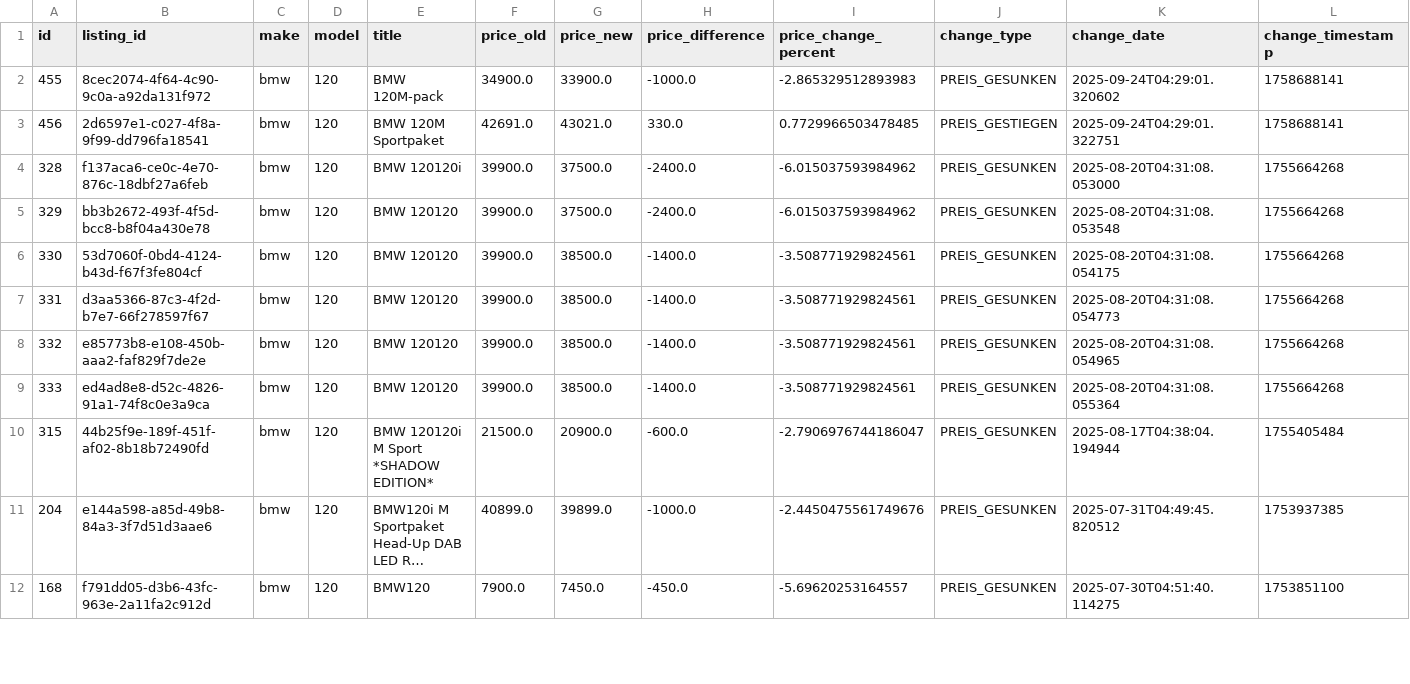
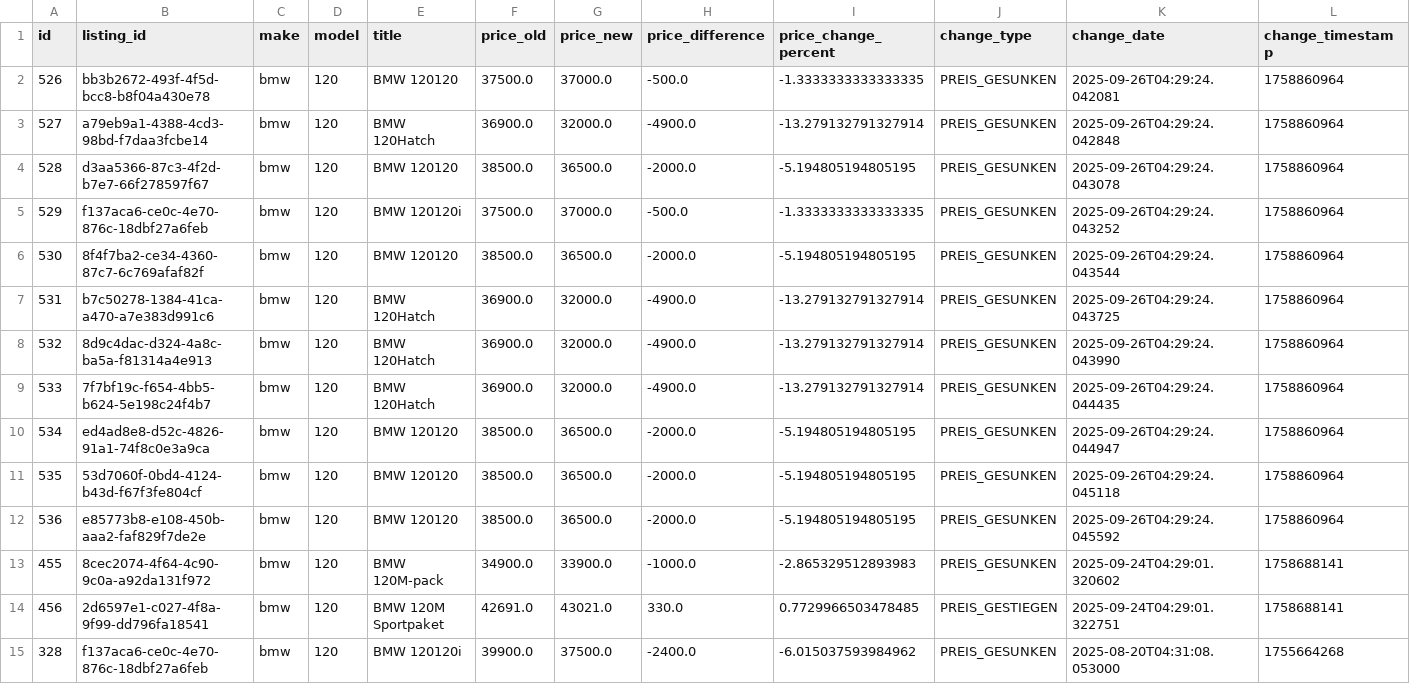
Before and after one commit to masterries/AutoAnalyse, a CSV file: scrapper/data/bmw_120_price_history.csv, drawn as a sheet; only a part is shown; the shorter side is filled out with more unchanged rows; long unchanged cells end in …; rows hold the shown columns only; the diff names each change by its address in the sheet, - before the commit and + after, or states it on an @@ line.

```diff
--- a/scrapper/data/bmw_120_price_history.csv
+++ b/scrapper/data/bmw_120_price_history.csv
+row 2: 526 | bb3b2672-493f-4f5d-bcc8-b8f04a430e78 | bmw | 120 | BMW 120120 | 37500.0 | 37000.0 | -500.0 | -1.3333333333333335 | PREIS_GESUNKEN | 2025-09-26T04:29:24.042081 | 1758860964
+row 3: 527 | a79eb9a1-4388-4cd3-98bd-f7daa3fcbe14 | bmw | 120 | BMW 120Hatch | 36900.0 | 32000.0 | -4900.0 | -13.279132791327914 | PREIS_GESUNKEN | 2025-09-26T04:29:24.042848 | 1758860964
+row 4: 528 | d3aa5366-87c3-4f2d-b7e7-66f278597f67 | bmw | 120 | BMW 120120 | 38500.0 | 36500.0 | -2000.0 | -5.194805194805195 | PREIS_GESUNKEN | 2025-09-26T04:29:24.043078 | 1758860964
+row 5: 529 | f137aca6-ce0c-4e70-876c-18dbf27a6feb | bmw | 120 | BMW 120120i | 37500.0 | 37000.0 | -500.0 | -1.3333333333333335 | PREIS_GESUNKEN | 2025-09-26T04:29:24.043252 | 1758860964
+row 6: 530 | 8f4f7ba2-ce34-4360-87c7-6c769afaf82f | bmw | 120 | BMW 120120 | 38500.0 | 36500.0 | -2000.0 | -5.194805194805195 | PREIS_GESUNKEN | 2025-09-26T04:29:24.043544 | 1758860964
+row 7: 531 | b7c50278-1384-41ca-a470-a7e383d991c6 | bmw | 120 | BMW 120Hatch | 36900.0 | 32000.0 | -4900.0 | -13.279132791327914 | PREIS_GESUNKEN | 2025-09-26T04:29:24.043725 | 1758860964
+row 8: 532 | 8d9c4dac-d324-4a8c-ba5a-f81314a4e913 | bmw | 120 | BMW 120Hatch | 36900.0 | 32000.0 | -4900.0 | -13.279132791327914 | PREIS_GESUNKEN | 2025-09-26T04:29:24.043990 | 1758860964
+row 9: 533 | 7f7bf19c-f654-4bb5-b624-5e198c24f4b7 | bmw | 120 | BMW 120Hatch | 36900.0 | 32000.0 | -4900.0 | -13.279132791327914 | PREIS_GESUNKEN | 2025-09-26T04:29:24.044435 | 1758860964
+row 10: 534 | ed4ad8e8-d52c-4826-91a1-74f8c0e3a9ca | bmw | 120 | BMW 120120 | 38500.0 | 36500.0 | -2000.0 | -5.194805194805195 | PREIS_GESUNKEN | 2025-09-26T04:29:24.044947 | 1758860964
+row 11: 535 | 53d7060f-0bd4-4124-b43d-f67f3fe804cf | bmw | 120 | BMW 120120 | 38500.0 | 36500.0 | -2000.0 | -5.194805194805195 | PREIS_GESUNKEN | 2025-09-26T04:29:24.045118 | 1758860964
+row 12: 536 | e85773b8-e108-450b-aaa2-faf829f7de2e | bmw | 120 | BMW 120120 | 38500.0 | 36500.0 | -2000.0 | -5.194805194805195 | PREIS_GESUNKEN | 2025-09-26T04:29:24.045592 | 1758860964
```
Also changed, not shown: scrapper/data/bmw_120_listings.csv, scrapper/data/bmw_330_listings.csv, 45 other files.
